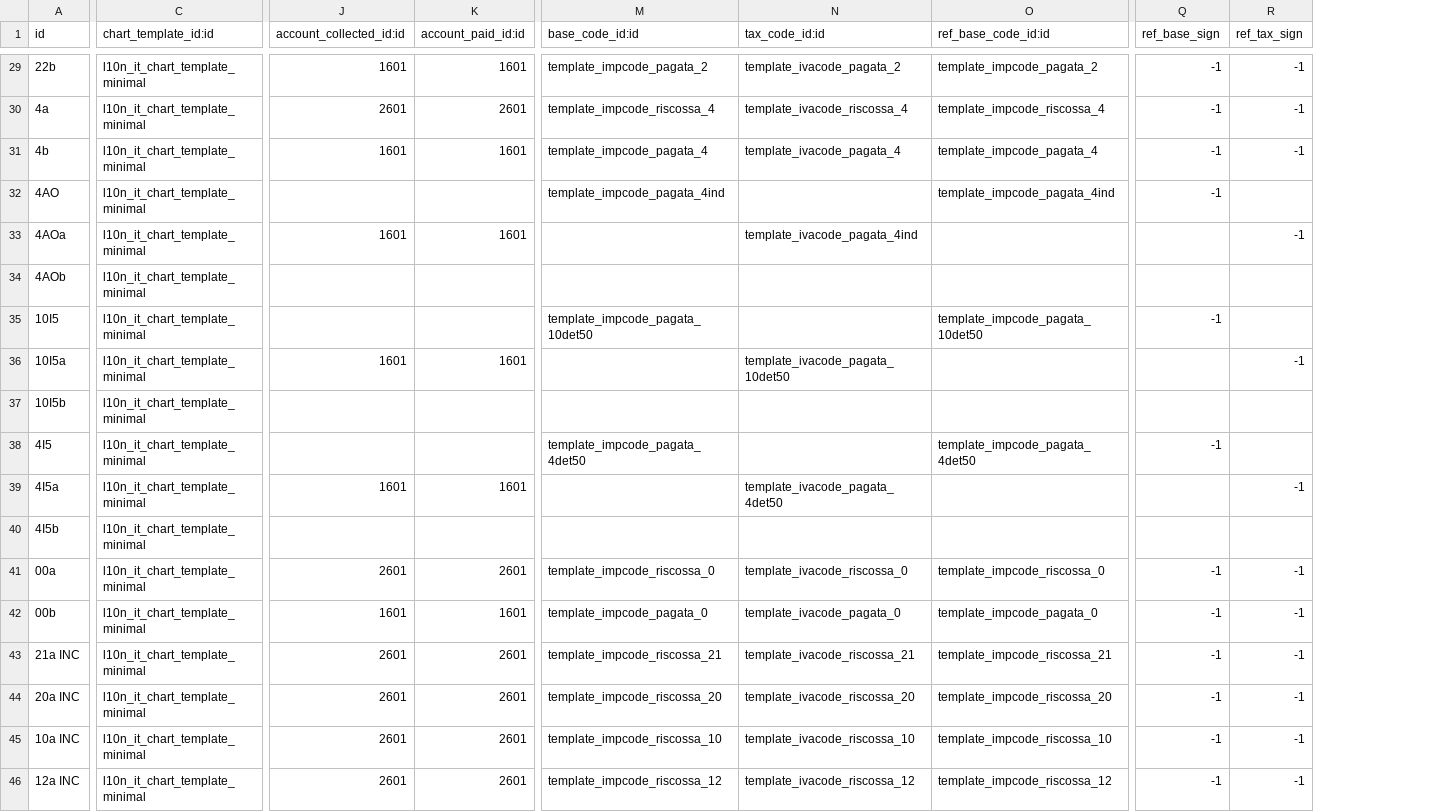
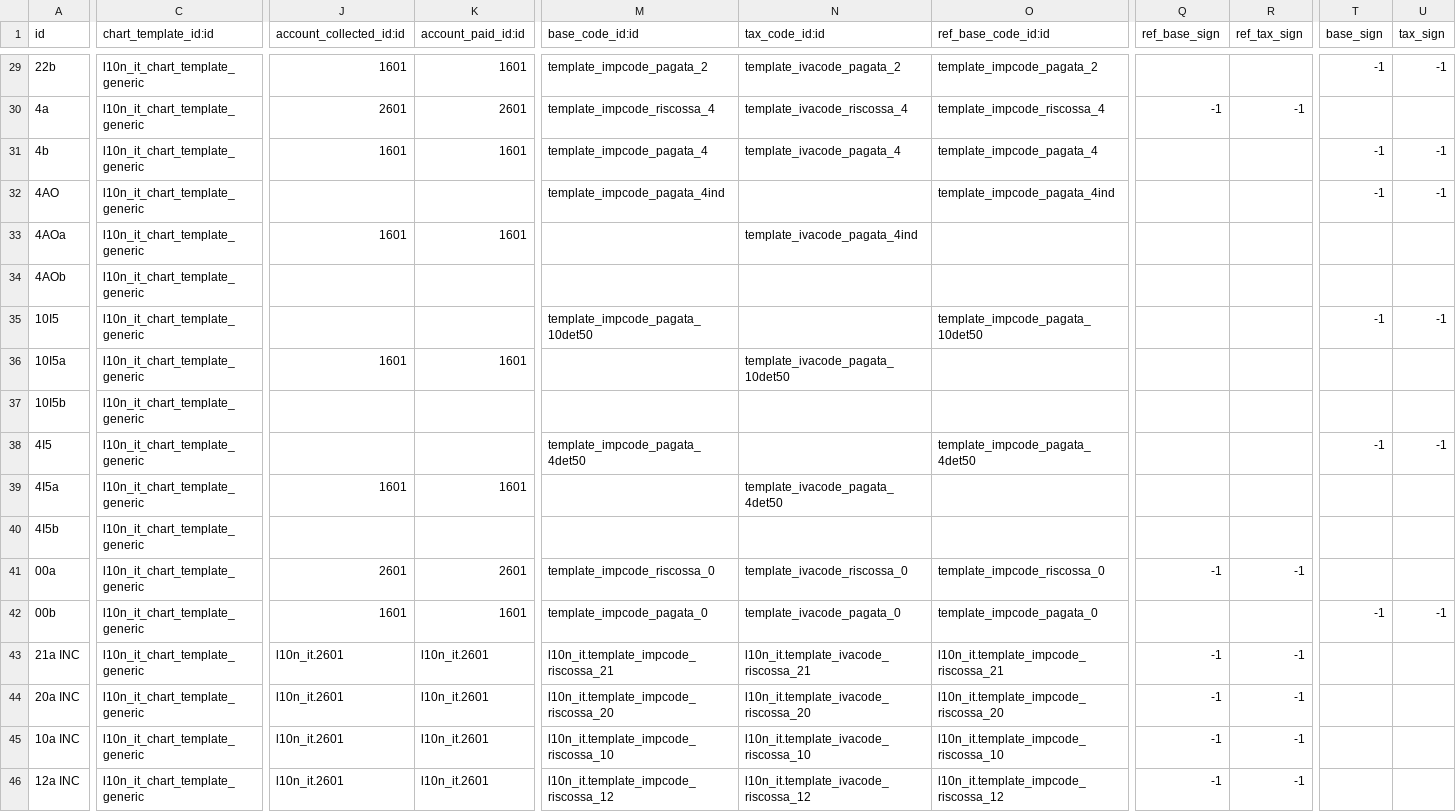
Before and after one commit to OCA/l10n-italy, a CSV file: l10n_it_minimal_chart/data/account.tax.template.csv, drawn as a sheet; only a part is shown, gaps mark what is left out; the diff covers the shown part only; the diff names each change by its address in the sheet, - before the commit and + after, or states it on an @@ line.

Commit message:
[IMP] better tax code sign

```diff
--- a/l10n_it_minimal_chart/data/account.tax.template.csv
+++ b/l10n_it_minimal_chart/data/account.tax.template.csv
+column T (base_sign), rows 29-42: -1 |  | -1 | -1 |  |  | -1 |  |  | -1 |  |  |  | -1
+column U (tax_sign), rows 29-42: -1 |  | -1 | -1 |  |  | -1 |  |  | -1 |  |  |  | -1
-C29:C46 (chart_template_id:id): l10n_it_chart_template_minimal
+C29:C46 (chart_template_id:id): l10n_it_chart_template_generic
-Q29 (ref_base_sign): -1
+Q29 (ref_base_sign): (empty)
-R29 (ref_tax_sign): -1
+R29 (ref_tax_sign): (empty)
-Q31:Q32 (ref_base_sign): -1
+Q31:Q32 (ref_base_sign): (empty)
-R31 (ref_tax_sign): -1
+R31 (ref_tax_sign): (empty)
-R33 (ref_tax_sign): -1
+R33 (ref_tax_sign): (empty)
-Q35 (ref_base_sign): -1
+Q35 (ref_base_sign): (empty)
-R36 (ref_tax_sign): -1
+R36 (ref_tax_sign): (empty)
-Q38 (ref_base_sign): -1
+Q38 (ref_base_sign): (empty)
-R39 (ref_tax_sign): -1
+R39 (ref_tax_sign): (empty)
-Q42 (ref_base_sign): -1
+Q42 (ref_base_sign): (empty)
-R42 (ref_tax_sign): -1
+R42 (ref_tax_sign): (empty)
-J43:J46 (account_collected_id:id): 2601
+J43:J46 (account_collected_id:id): l10n_it.2601
-K43:K46 (account_paid_id:id): 2601
+K43:K46 (account_paid_id:id): l10n_it.2601
-M43 (base_code_id:id): template_impcode_riscossa_21
+M43 (base_code_id:id): l10n_it.template_impcode_riscossa_21
-N43 (tax_code_id:id): template_ivacode_riscossa_21
+N43 (tax_code_id:id): l10n_it.template_ivacode_riscossa_21
-O43 (ref_base_code_id:id): template_impcode_riscossa_21
+O43 (ref_base_code_id:id): l10n_it.template_impcode_riscossa_21
-M44 (base_code_id:id): template_impcode_riscossa_20
+M44 (base_code_id:id): l10n_it.template_impcode_riscossa_20
-N44 (tax_code_id:id): template_ivacode_riscossa_20
+N44 (tax_code_id:id): l10n_it.template_ivacode_riscossa_20
-O44 (ref_base_code_id:id): template_impcode_riscossa_20
+O44 (ref_base_code_id:id): l10n_it.template_impcode_riscossa_20
-M45 (base_code_id:id): template_impcode_riscossa_10
+M45 (base_code_id:id): l10n_it.template_impcode_riscossa_10
-N45 (tax_code_id:id): template_ivacode_riscossa_10
+N45 (tax_code_id:id): l10n_it.template_ivacode_riscossa_10
-O45 (ref_base_code_id:id): template_impcode_riscossa_10
+O45 (ref_base_code_id:id): l10n_it.template_impcode_riscossa_10
-M46 (base_code_id:id): template_impcode_riscossa_12
+M46 (base_code_id:id): l10n_it.template_impcode_riscossa_12
-N46 (tax_code_id:id): template_ivacode_riscossa_12
+N46 (tax_code_id:id): l10n_it.template_ivacode_riscossa_12
-O46 (ref_base_code_id:id): template_impcode_riscossa_12
+O46 (ref_base_code_id:id): l10n_it.template_impcode_riscossa_12
```
Also changed, not shown: 97 edited cells elsewhere in this file.
